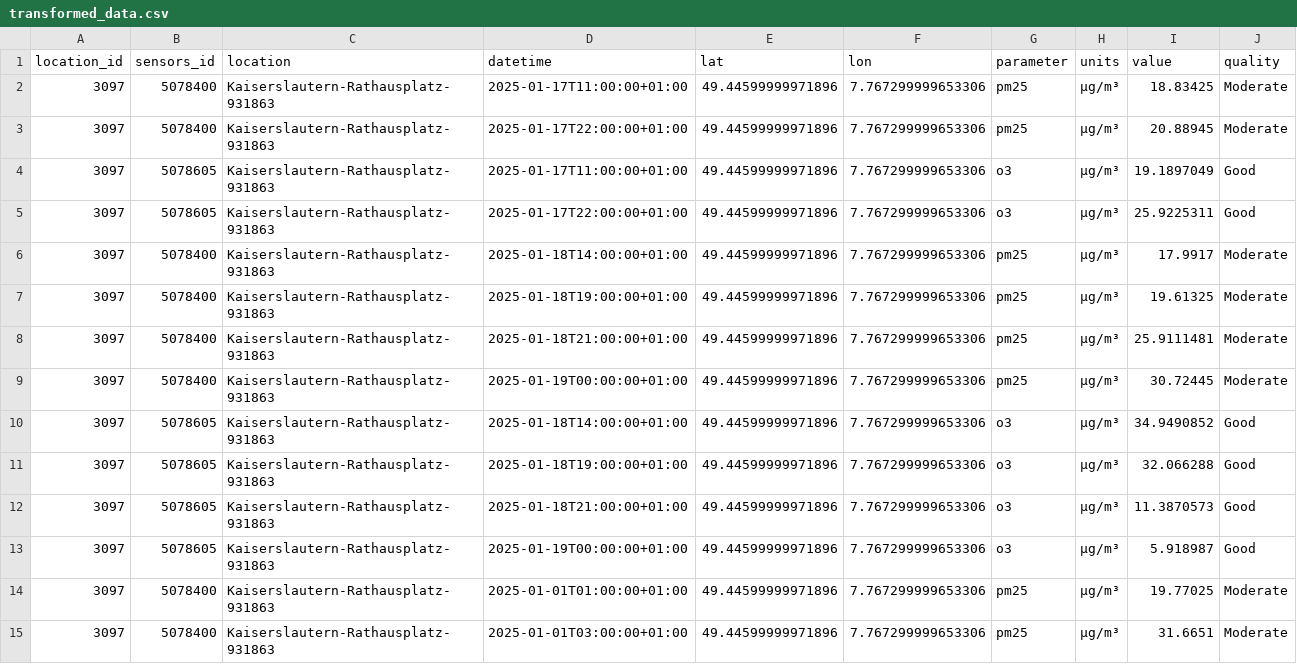
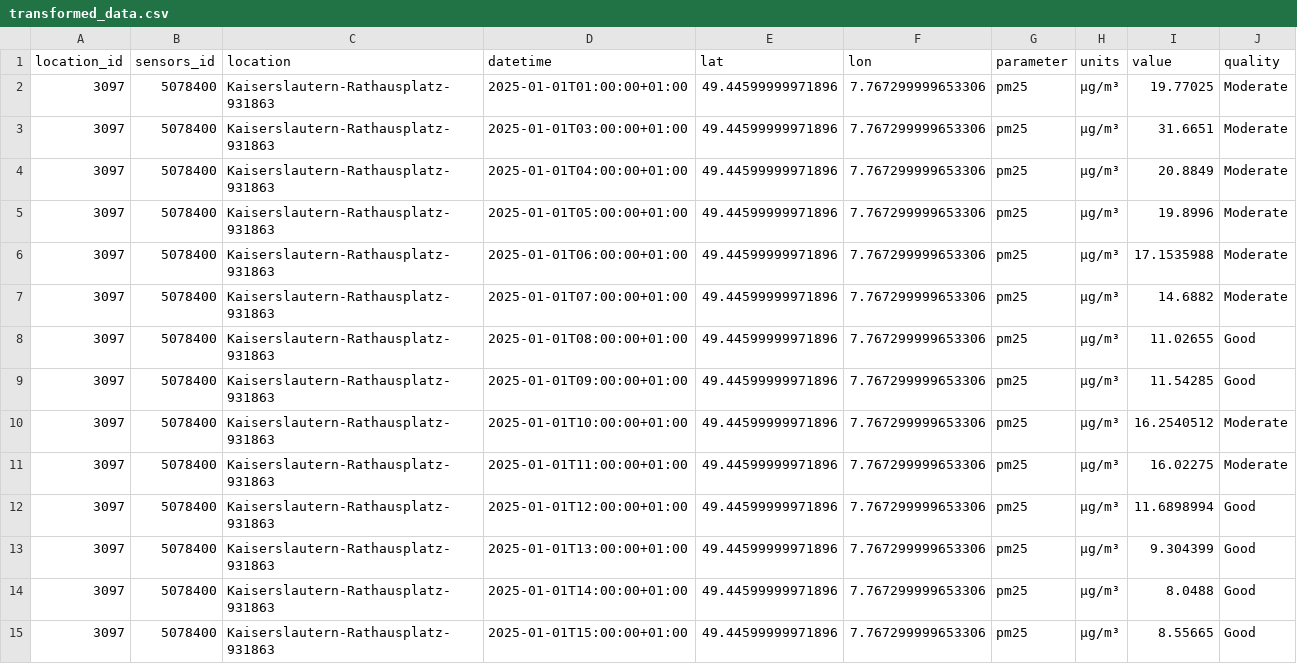
Before and after one commit to kdpatel17/air_quality_data_streaming, a CSV file: output/transformed_data.csv, drawn as a sheet; only a part is shown; the shorter side is filled out with more unchanged rows.

```diff
--- a/output/transformed_data.csv
+++ b/output/transformed_data.csv
@@ -1,14 +1,2 @@
 location_id,sensors_id,location,datetime,lat,lon,parameter,units,value,quality
-3097,5078400,Kaiserslautern-Rathausplatz-931863,2025-01-17T11:00:00+01:00,49.44599999971896,7.767299999653306,pm25,µg/m³,18.83425,Moderate
-3097,5078400,Kaiserslautern-Rathausplatz-931863,2025-01-17T22:00:00+01:00,49.44599999971896,7.767299999653306,pm25,µg/m³,20.88945,Moderate
-3097,5078605,Kaiserslautern-Rathausplatz-931863,2025-01-17T11:00:00+01:00,49.44599999971896,7.767299999653306,o3,µg/m³,19.1897049,Good
-3097,5078605,Kaiserslautern-Rathausplatz-931863,2025-01-17T22:00:00+01:00,49.44599999971896,7.767299999653306,o3,µg/m³,25.9225311,Good
-3097,5078400,Kaiserslautern-Rathausplatz-931863,2025-01-18T14:00:00+01:00,49.44599999971896,7.767299999653306,pm25,µg/m³,17.9917,Moderate
-3097,5078400,Kaiserslautern-Rathausplatz-931863,2025-01-18T19:00:00+01:00,49.44599999971896,7.767299999653306,pm25,µg/m³,19.61325,Moderate
-3097,5078400,Kaiserslautern-Rathausplatz-931863,2025-01-18T21:00:00+01:00,49.44599999971896,7.767299999653306,pm25,µg/m³,25.9111481,Moderate
-3097,5078400,Kaiserslautern-Rathausplatz-931863,2025-01-19T00:00:00+01:00,49.44599999971896,7.767299999653306,pm25,µg/m³,30.72445,Moderate
-3097,5078605,Kaiserslautern-Rathausplatz-931863,2025-01-18T14:00:00+01:00,49.44599999971896,7.767299999653306,o3,µg/m³,34.9490852,Good
-3097,5078605,Kaiserslautern-Rathausplatz-931863,2025-01-18T19:00:00+01:00,49.44599999971896,7.767299999653306,o3,µg/m³,32.066288,Good
-3097,5078605,Kaiserslautern-Rathausplatz-931863,2025-01-18T21:00:00+01:00,49.44599999971896,7.767299999653306,o3,µg/m³,11.3870573,Good
-3097,5078605,Kaiserslautern-Rathausplatz-931863,2025-01-19T00:00:00+01:00,49.44599999971896,7.767299999653306,o3,µg/m³,5.918987,Good
 3097,5078400,Kaiserslautern-Rathausplatz-931863,2025-01-01T01:00:00+01:00,49.44599999971896,7.767299999653306,pm25,µg/m³,19.77025,Moderate
```
Also changed, not shown: 5 other files.
